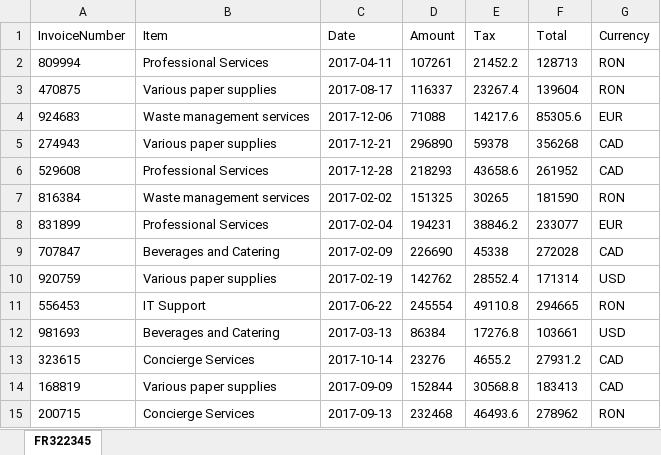
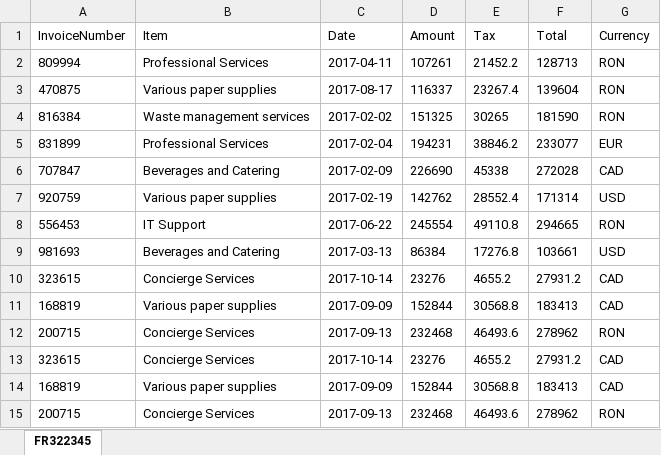
Before and after one commit to CTEI1AH/SBZalesky_Uipath_YearReport, an Excel workbook: 1_Performer_YR/Data/Report/Yearly-Report-2023-FR322345.xlsx, sheet FR322345, drawn as a sheet; values as stored, in another font and other column widths than the file's, no borders; removed rows and columns are numbered as before the commit, all else as after; the diff names each change by its address in the sheet, - before the commit and + after, or states it on an @@ line.

```diff
--- a/1_Performer_YR/Data/Report/Yearly-Report-2023-FR322345.xlsx (sheet FR322345)
+++ b/1_Performer_YR/Data/Report/Yearly-Report-2023-FR322345.xlsx (sheet FR322345)
-row 4: 924683 | Waste management services | 2017-12-06 | 71088 | 14217.6 | 85305.6 | EUR
-row 5: 274943 | Various paper supplies | 2017-12-21 | 296890 | 59378 | 356268 | CAD
-row 6: 529608 | Professional Services | 2017-12-28 | 218293 | 43658.6 | 261952 | CAD
+row 10: 323615 | Concierge Services | 2017-10-14 | 23276 | 4655.2 | 27931.2 | CAD
+row 11: 168819 | Various paper supplies | 2017-09-09 | 152844 | 30568.8 | 183413 | CAD
+row 12: 200715 | Concierge Services | 2017-09-13 | 232468 | 46493.6 | 278962 | RON
```
Also changed, not shown: 42 other files.
